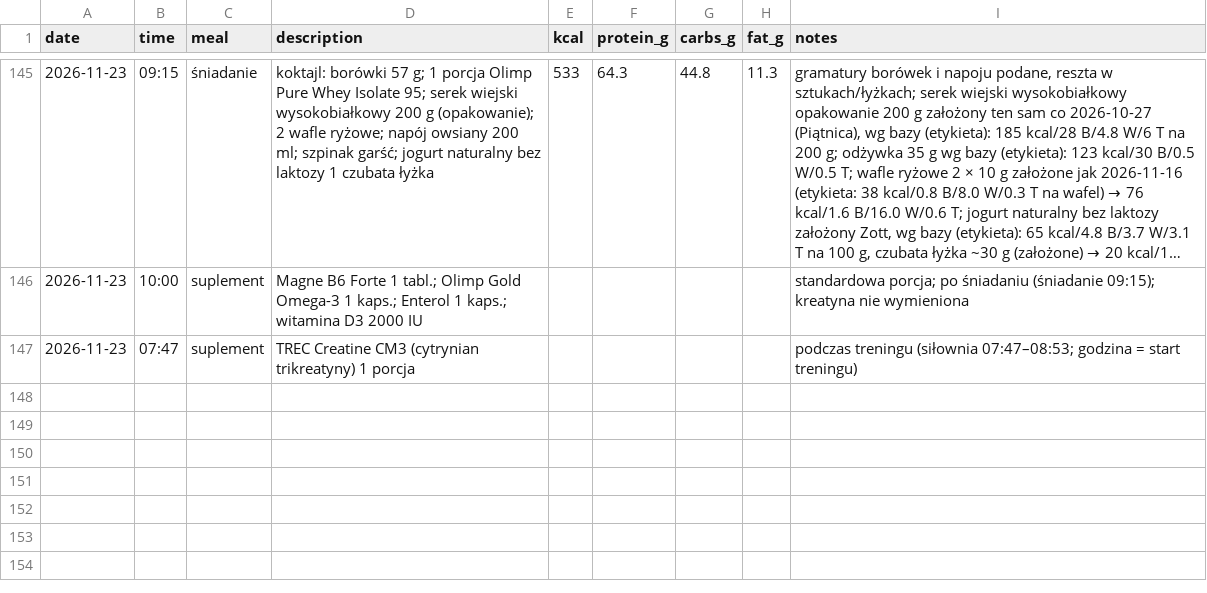
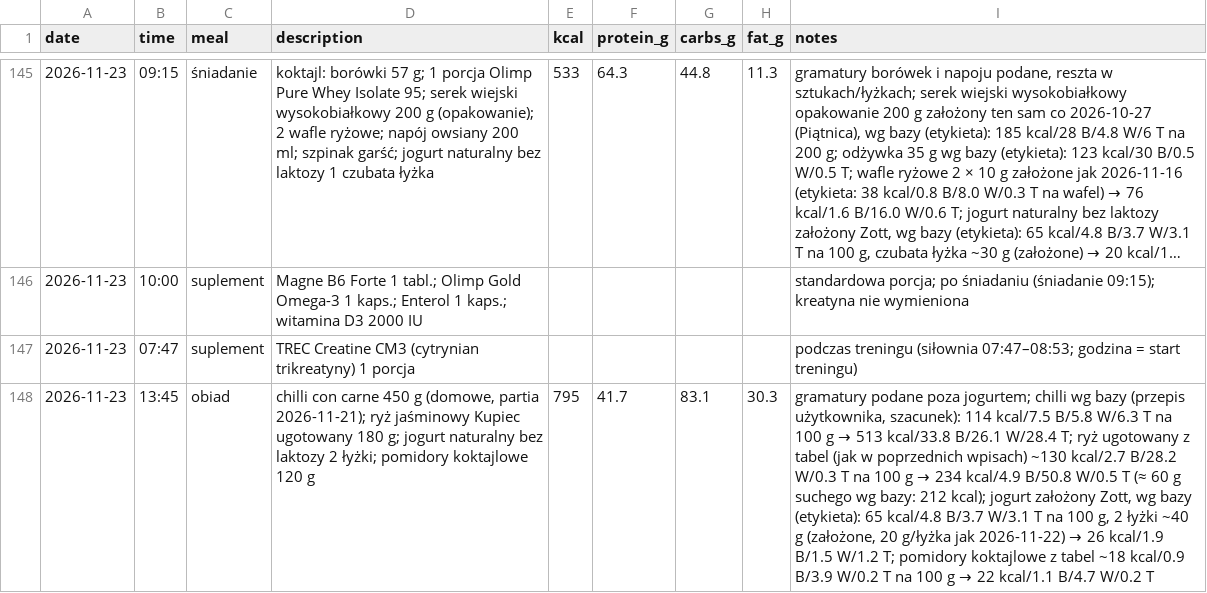
Before and after one commit to podniesm/health, a CSV file: data/nutrition/log.csv, drawn as a sheet; only a part is shown, gaps mark what is left out; long unchanged cells end in …; the diff names each change by its address in the sheet, - before the commit and + after, or states it on an @@ line.

```diff
--- a/data/nutrition/log.csv
+++ b/data/nutrition/log.csv
+row 148: 2026-11-23 | 13:45 | obiad | chilli con carne 450 g (domowe, partia 2026-11-21); ryż jaśminowy Kupiec ugotowany 180 g; jogurt naturalny bez laktozy 2 łyżki; pomidory koktajlowe 120 g | 795 | 41.7 | 83.1 | 30.3 | gramatury podane poza jogurtem; chilli wg bazy (przepis użytkownika, szacunek): 114 kcal/7.5 B/5.8 W/6.3 T na 100 g → 513 kcal/33.8 B/26.1 W/28.4 T; ryż ugotowany z tabel (jak w poprzednich wpisach) ~130 kcal/2.7 B/28.2 W/0.3 T na 100 g → 234 kcal/4.9 B/50.8 W/0.5 T (≈ 60 g suchego wg bazy: 212 kcal); jogurt założony Zott, wg bazy (etykieta): 65 kcal/4.8 B/3.7 W/3.1 T na 100 g, 2 łyżki ~40 g (założone, 20 g/łyżka jak 2026-11-22) → 26 kcal/1.9 B/1.5 W/1.2 T; pomidory koktajlowe z tabel ~18 kcal/0.9 B/3.9 W/0.2 T na 100 g → 22 kcal/1.1 B/4.7 W/0.2 T
```
